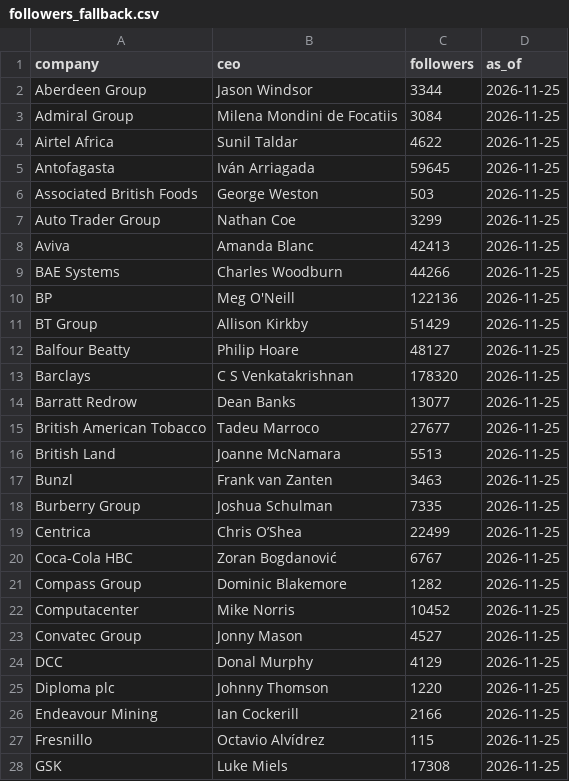
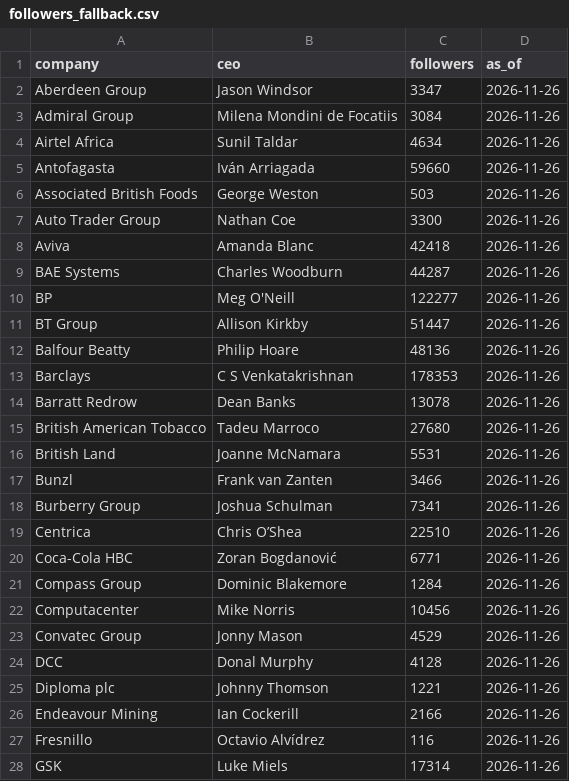
Before and after one commit to headlandconsultancyAI/FTSE100CEOs, a CSV file: data/followers_fallback.csv, drawn as a sheet; only a part is shown; the diff covers the shown part only.

```diff
--- a/data/followers_fallback.csv
+++ b/data/followers_fallback.csv
@@ -1,28 +1,28 @@
 company,ceo,followers,as_of
-Aberdeen Group,Jason Windsor,3344,2026-11-25
-Admiral Group,Milena Mondini de Focatiis,3084,2026-11-25
-Airtel Africa,Sunil Taldar,4622,2026-11-25
-Antofagasta,Iván Arriagada,59645,2026-11-25
-Associated British Foods,George Weston,503,2026-11-25
-Auto Trader Group,Nathan Coe,3299,2026-11-25
-Aviva,Amanda Blanc,42413,2026-11-25
-BAE Systems,Charles Woodburn,44266,2026-11-25
-BP,Meg O'Neill,122136,2026-11-25
-BT Group,Allison Kirkby,51429,2026-11-25
-Balfour Beatty,Philip Hoare,48127,2026-11-25
-Barclays,C S Venkatakrishnan,178320,2026-11-25
-Barratt Redrow,Dean Banks,13077,2026-11-25
-British American Tobacco,Tadeu Marroco,27677,2026-11-25
-British Land,Joanne McNamara,5513,2026-11-25
-Bunzl,Frank van Zanten,3463,2026-11-25
-Burberry Group,Joshua Schulman,7335,2026-11-25
-Centrica,Chris O’Shea,22499,2026-11-25
-Coca-Cola HBC,Zoran Bogdanović,6767,2026-11-25
-Compass Group,Dominic Blakemore,1282,2026-11-25
-Computacenter,Mike Norris,10452,2026-11-25
-Convatec Group,Jonny Mason,4527,2026-11-25
-DCC,Donal Murphy,4129,2026-11-25
-Diploma plc,Johnny Thomson,1220,2026-11-25
-Endeavour Mining,Ian Cockerill,2166,2026-11-25
-Fresnillo,Octavio Alvídrez,115,2026-11-25
-GSK,Luke Miels,17308,2026-11-25
+Aberdeen Group,Jason Windsor,3347,2026-11-26
+Admiral Group,Milena Mondini de Focatiis,3084,2026-11-26
+Airtel Africa,Sunil Taldar,4634,2026-11-26
+Antofagasta,Iván Arriagada,59660,2026-11-26
+Associated British Foods,George Weston,503,2026-11-26
+Auto Trader Group,Nathan Coe,3300,2026-11-26
+Aviva,Amanda Blanc,42418,2026-11-26
+BAE Systems,Charles Woodburn,44287,2026-11-26
+BP,Meg O'Neill,122277,2026-11-26
+BT Group,Allison Kirkby,51447,2026-11-26
+Balfour Beatty,Philip Hoare,48136,2026-11-26
+Barclays,C S Venkatakrishnan,178353,2026-11-26
+Barratt Redrow,Dean Banks,13078,2026-11-26
+British American Tobacco,Tadeu Marroco,27680,2026-11-26
+British Land,Joanne McNamara,5531,2026-11-26
+Bunzl,Frank van Zanten,3466,2026-11-26
+Burberry Group,Joshua Schulman,7341,2026-11-26
+Centrica,Chris O’Shea,22510,2026-11-26
+Coca-Cola HBC,Zoran Bogdanović,6771,2026-11-26
+Compass Group,Dominic Blakemore,1284,2026-11-26
+Computacenter,Mike Norris,10456,2026-11-26
+Convatec Group,Jonny Mason,4529,2026-11-26
+DCC,Donal Murphy,4128,2026-11-26
+Diploma plc,Johnny Thomson,1221,2026-11-26
+Endeavour Mining,Ian Cockerill,2166,2026-11-26
+Fresnillo,Octavio Alvídrez,116,2026-11-26
+GSK,Luke Miels,17314,2026-11-26
```
Also changed, not shown: 96 edited cells elsewhere in this file, 1 other file.
